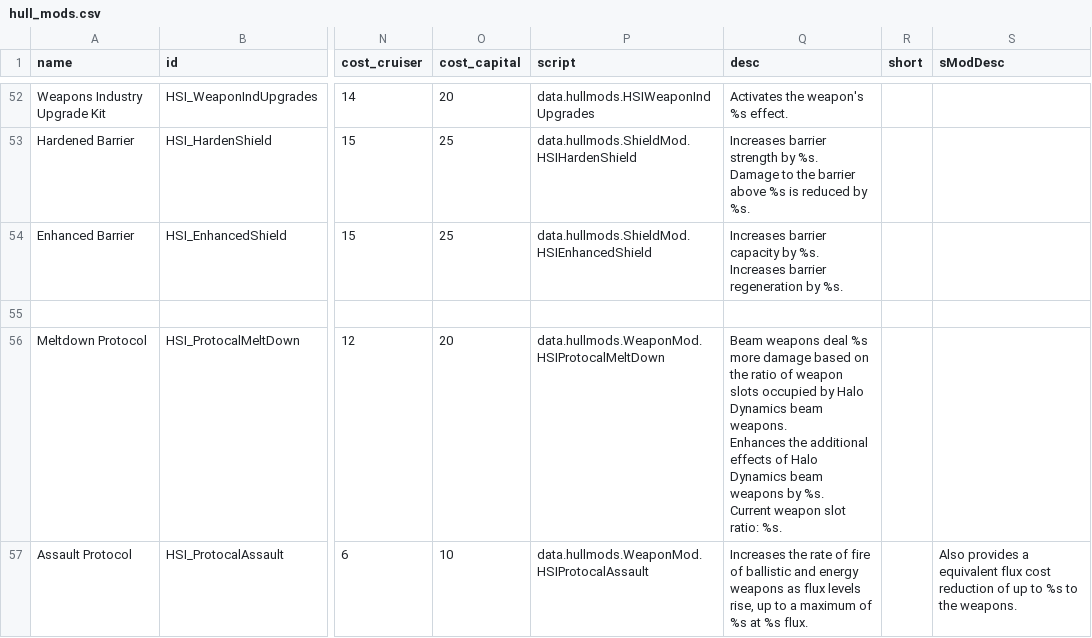
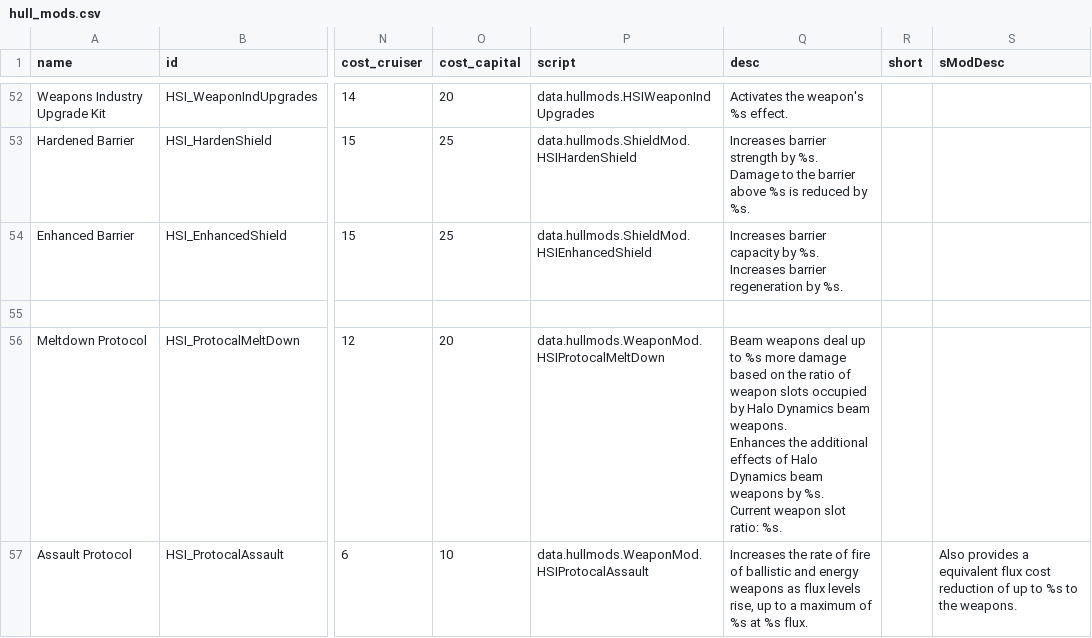
Before and after one commit to persocom01/HaloDynamicsShipIndustry_EN, a CSV file: data/hullmods/hull_mods.csv, drawn as a sheet; only a part is shown, gaps mark what is left out; the diff covers the shown part only; the diff names each change by its address in the sheet, - before the commit and + after, or states it on an @@ line.

```diff
--- a/data/hullmods/hull_mods.csv
+++ b/data/hullmods/hull_mods.csv
-Q56 (desc): …weapons deal %s more…
+Q56 (desc): …weapons deal up to %s more…
```
Also changed, not shown: 3 edited cells elsewhere in this file, data/campaign/industries.csv, data/campaign/rules.csv, 10 other files.
